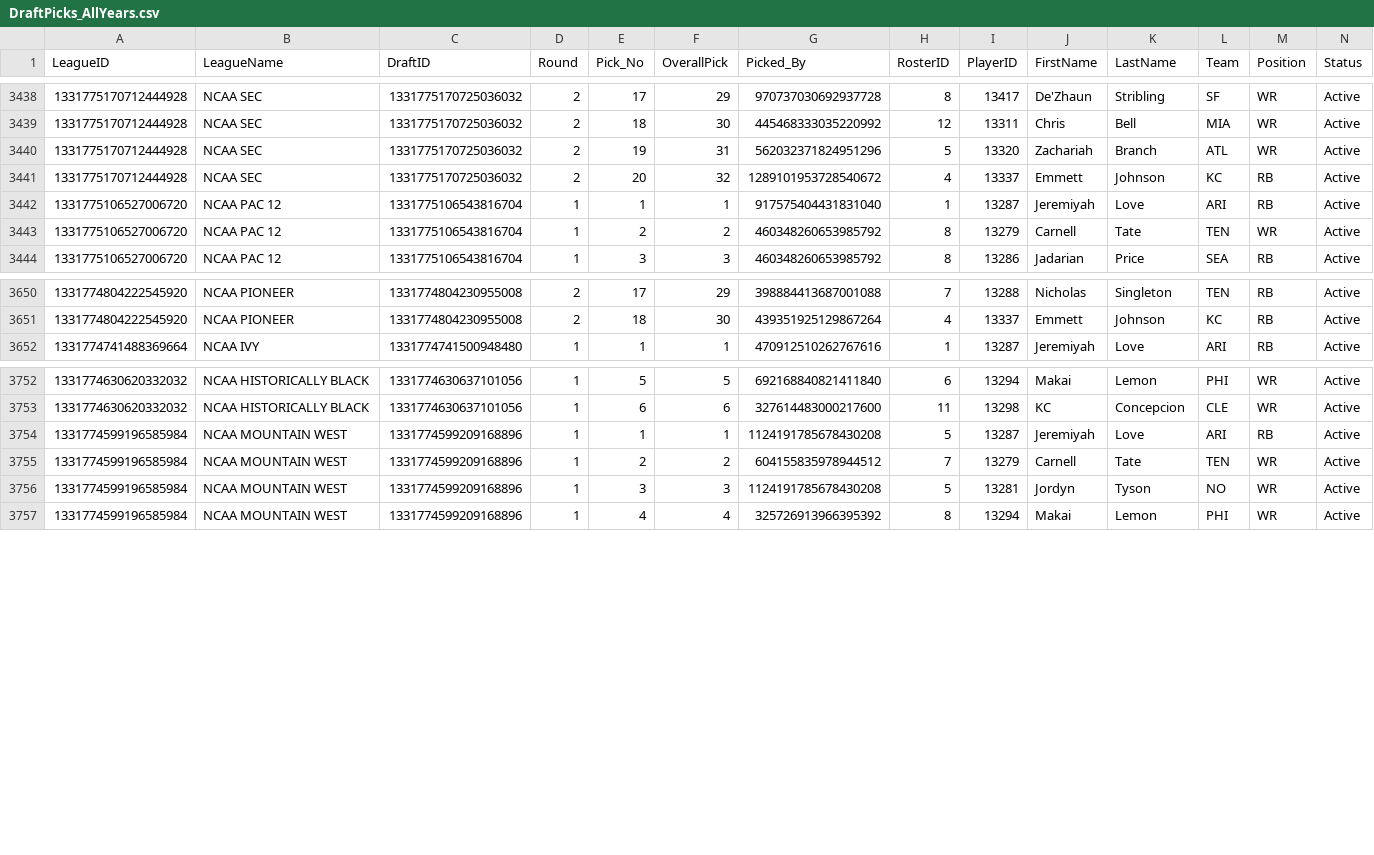
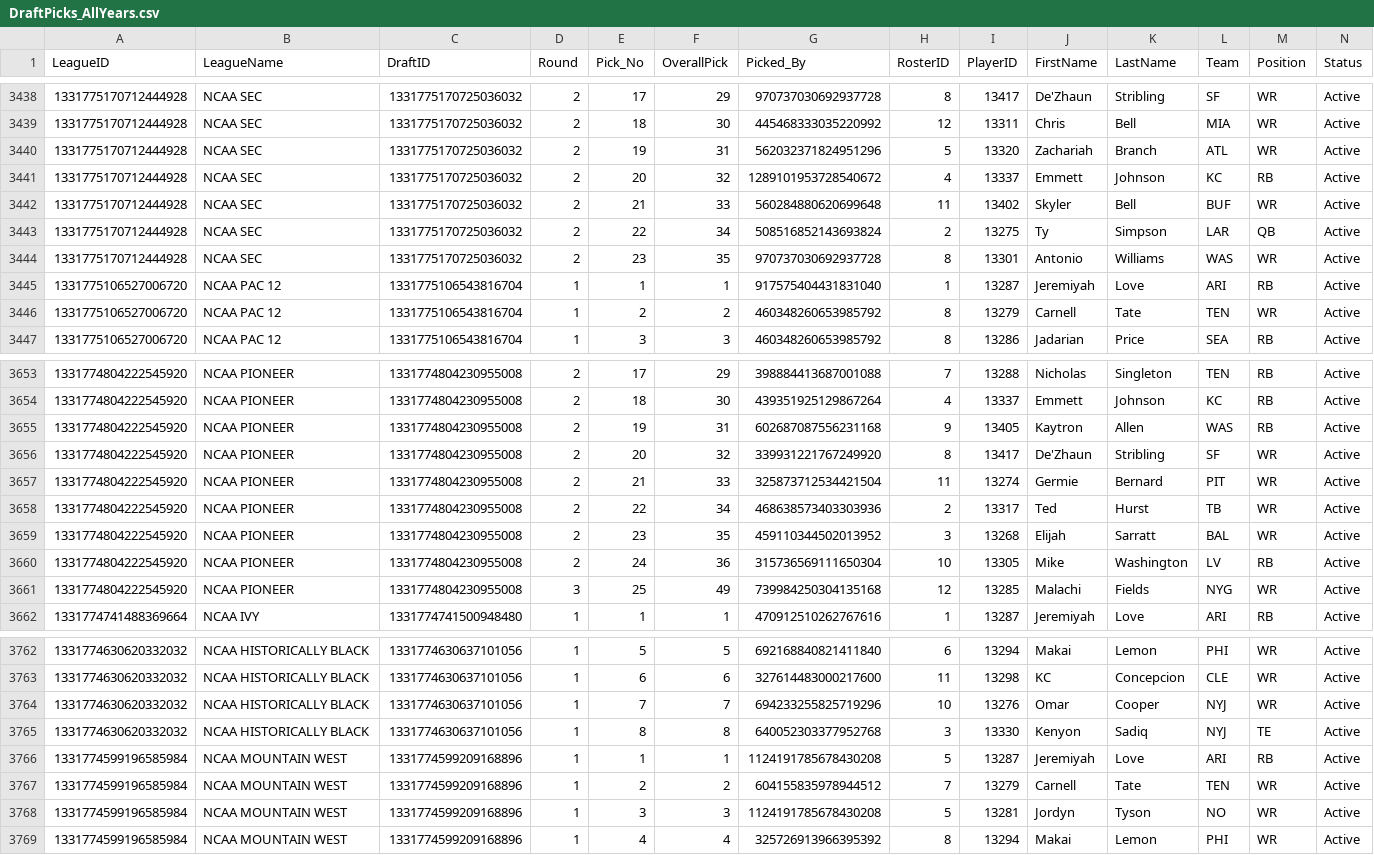
Before and after one commit to wrightc214-PBI/NCAA180-Sleeper, a CSV file: data/DraftPicks_AllYears.csv, drawn as a sheet; only a part is shown, gaps mark what is left out; rows hold the shown columns only; the diff names each change by its address in the sheet, - before the commit and + after, or states it on an @@ line.

```diff
--- a/data/DraftPicks_AllYears.csv
+++ b/data/DraftPicks_AllYears.csv
+row 3442: 1331775170712444928 | NCAA SEC | 1331775170725036032 | 2 | 21 | 33 | 560284880620699648 | 11 | 13402 | Skyler | Bell | BUF | WR | Active
+row 3443: 1331775170712444928 | NCAA SEC | 1331775170725036032 | 2 | 22 | 34 | 508516852143693824 | 2 | 13275 | Ty | Simpson | LAR | QB | Active
+row 3444: 1331775170712444928 | NCAA SEC | 1331775170725036032 | 2 | 23 | 35 | 970737030692937728 | 8 | 13301 | Antonio | Williams | WAS | WR | Active
+row 3655: 1331774804222545920 | NCAA PIONEER | 1331774804230955008 | 2 | 19 | 31 | 602687087556231168 | 9 | 13405 | Kaytron | Allen | WAS | RB | Active
+row 3656: 1331774804222545920 | NCAA PIONEER | 1331774804230955008 | 2 | 20 | 32 | 339931221767249920 | 8 | 13417 | De'Zhaun | Stribling | SF | WR | Active
+row 3657: 1331774804222545920 | NCAA PIONEER | 1331774804230955008 | 2 | 21 | 33 | 325873712534421504 | 11 | 13274 | Germie | Bernard | PIT | WR | Active
+row 3658: 1331774804222545920 | NCAA PIONEER | 1331774804230955008 | 2 | 22 | 34 | 468638573403303936 | 2 | 13317 | Ted | Hurst | TB | WR | Active
+row 3659: 1331774804222545920 | NCAA PIONEER | 1331774804230955008 | 2 | 23 | 35 | 459110344502013952 | 3 | 13268 | Elijah | Sarratt | BAL | WR | Active
+row 3660: 1331774804222545920 | NCAA PIONEER | 1331774804230955008 | 2 | 24 | 36 | 315736569111650304 | 10 | 13305 | Mike | Washington | LV | RB | Active
+row 3661: 1331774804222545920 | NCAA PIONEER | 1331774804230955008 | 3 | 25 | 49 | 739984250304135168 | 12 | 13285 | Malachi | Fields | NYG | WR | Active
+row 3764: 1331774630620332032 | NCAA HISTORICALLY BLACK | 1331774630637101056 | 1 | 7 | 7 | 694233255825719296 | 10 | 13276 | Omar | Cooper | NYJ | WR | Active
+row 3765: 1331774630620332032 | NCAA HISTORICALLY BLACK | 1331774630637101056 | 1 | 8 | 8 | 640052303377952768 | 3 | 13330 | Kenyon | Sadiq | NYJ | TE | Active
```
Also changed, not shown: data/Players.csv, data/Rosters_Current.csv, 2 other files.
